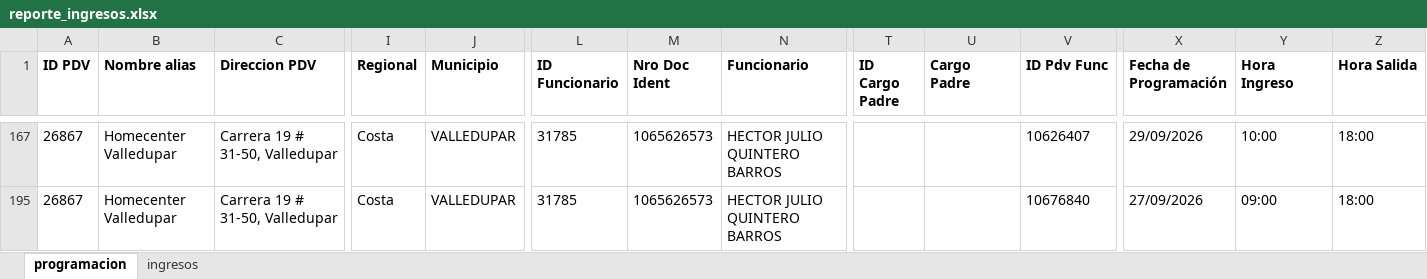
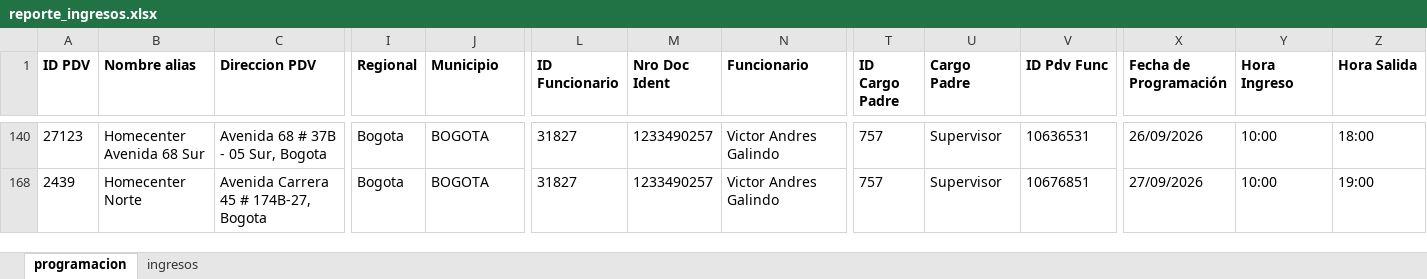
Before and after one commit to johangarzon19/monitor-ingresosv2, an Excel workbook: data/reporte_ingresos.xlsx, sheet programacion, drawn as a sheet; only a part is shown, gaps mark what is left out; values as stored, in another font and other column widths than the file's, no borders; addresses are those after the commit; the diff covers the shown part only; the diff names each change by its address in the sheet, - before the commit and + after, or states it on an @@ line.

Commit message:
Actualizar datos de ingresos

```diff
--- a/data/reporte_ingresos.xlsx (sheet programacion)
+++ b/data/reporte_ingresos.xlsx (sheet programacion)
-A140 (ID PDV): 26867
+A140 (ID PDV): 27123
-B140 (Nombre alias): Homecenter Valledupar
+B140 (Nombre alias): Homecenter Avenida 68 Sur
-C140 (Direccion PDV): Carrera 19 # 31-50, Valledupar
+C140 (Direccion PDV): Avenida 68 # 37B - 05 Sur, Bogota
-I140 (Regional): Costa
+I140 (Regional): Bogota
-J140 (Municipio): VALLEDUPAR
+J140 (Municipio): BOGOTA
-L140 (ID Funcionario): 31785
+L140 (ID Funcionario): 31827
-M140 (Nro Doc Ident): 1065626573
+M140 (Nro Doc Ident): 1233490257
-N140 (Funcionario): HECTOR JULIO QUINTERO BARROS
+N140 (Funcionario): Victor Andres Galindo
-T140 (ID Cargo Padre): (empty)
+T140 (ID Cargo Padre): 757
-U140 (Cargo Padre): (empty)
+U140 (Cargo Padre): Supervisor
-V140 (ID Pdv Func): 10626407
+V140 (ID Pdv Func): 10636531
-X140 (Fecha de Programación): 29/09/2026
+X140 (Fecha de Programación): 26/09/2026
-A168 (ID PDV): 26867
+A168 (ID PDV): 2439
-B168 (Nombre alias): Homecenter Valledupar
+B168 (Nombre alias): Homecenter Norte
-C168 (Direccion PDV): Carrera 19 # 31-50, Valledupar
+C168 (Direccion PDV): Avenida Carrera 45 # 174B-27, Bogota
-I168 (Regional): Costa
+I168 (Regional): Bogota
-J168 (Municipio): VALLEDUPAR
+J168 (Municipio): BOGOTA
-L168 (ID Funcionario): 31785
+L168 (ID Funcionario): 31827
-M168 (Nro Doc Ident): 1065626573
+M168 (Nro Doc Ident): 1233490257
-N168 (Funcionario): HECTOR JULIO QUINTERO BARROS
+N168 (Funcionario): Victor Andres Galindo
-T168 (ID Cargo Padre): (empty)
+T168 (ID Cargo Padre): 757
-U168 (Cargo Padre): (empty)
+U168 (Cargo Padre): Supervisor
-V168 (ID Pdv Func): 10676840
+V168 (ID Pdv Func): 10676851
-Y168 (Hora Ingreso): 09:00
+Y168 (Hora Ingreso): 10:00
-Z168 (Hora Salida): 18:00
+Z168 (Hora Salida): 19:00
```
Also changed, not shown: 7 removed rows, 4 hidden or unhidden rows and 248 edited cells elsewhere in this sheet.
